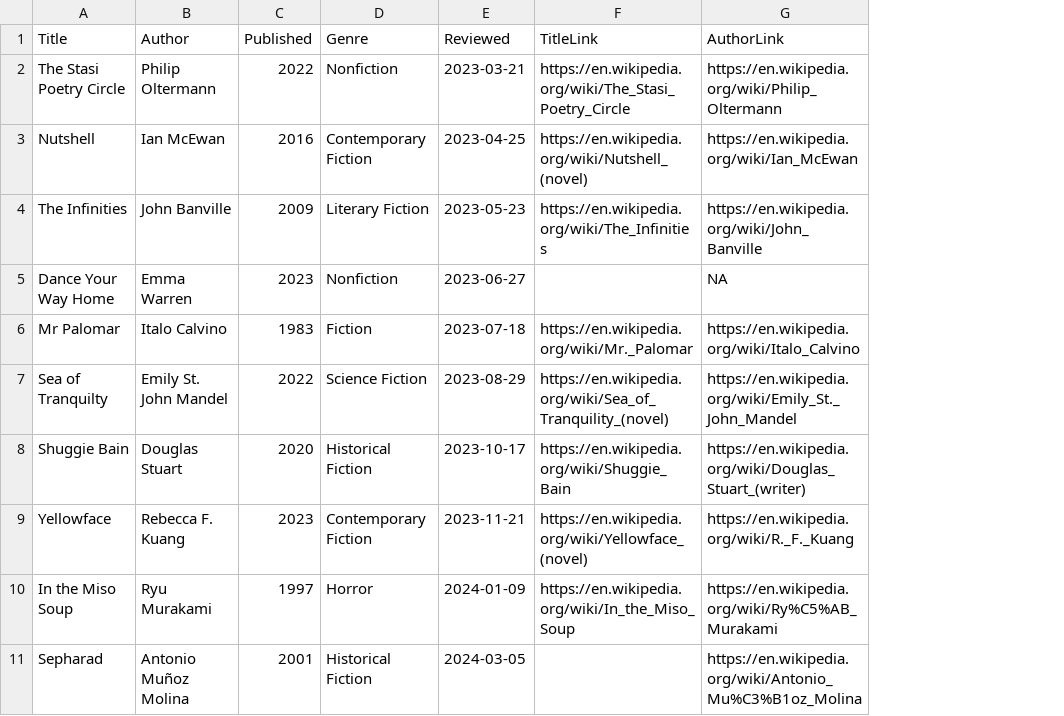
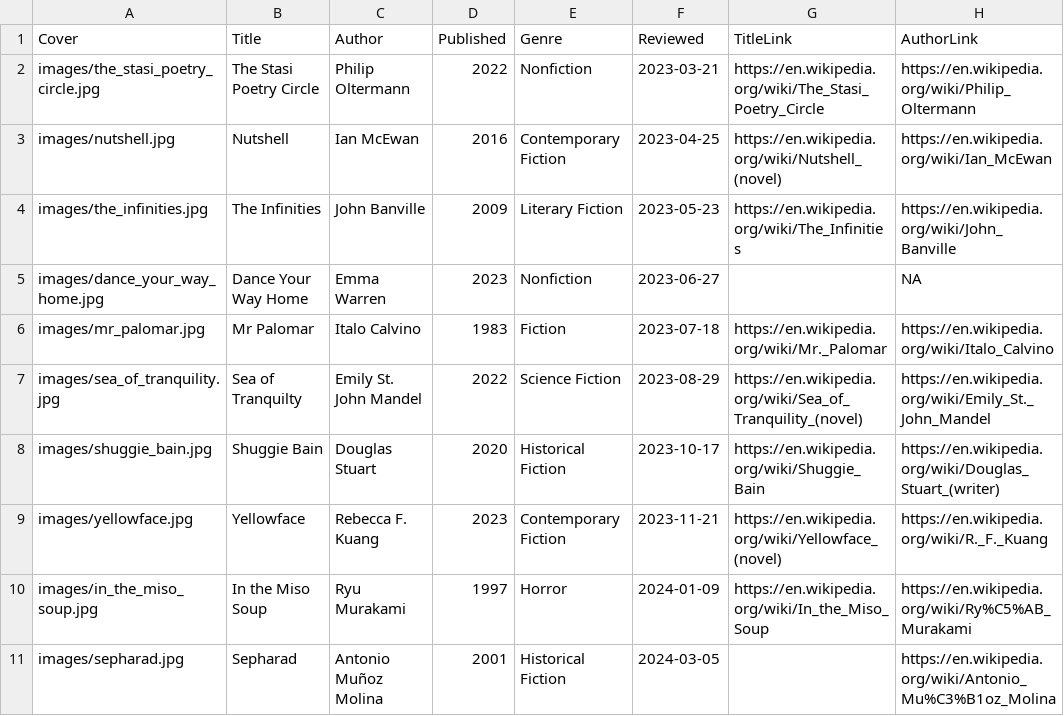
Before and after one commit to rcatlord/bookclub, a CSV file: data.csv, drawn as a sheet; only a part is shown; the diff names each change by its address in the sheet, - before the commit and + after, or states it on an @@ line.

Commit message:
Book covers

```diff
--- a/data.csv
+++ b/data.csv
+column A (Cover), rows 2-11: images/the_stasi_poetry_circle.jpg | images/nutshell.jpg | images/the_infinities.jpg | images/dance_your_way_home.jpg | images/mr_palomar.jpg | images/sea_of_tranquility.jpg | images/shuggie_bain.jpg | images/yellowface.jpg | images/in_the_miso_soup.jpg | images/sepharad.jpg
```
Also changed, not shown: 19 other files.
